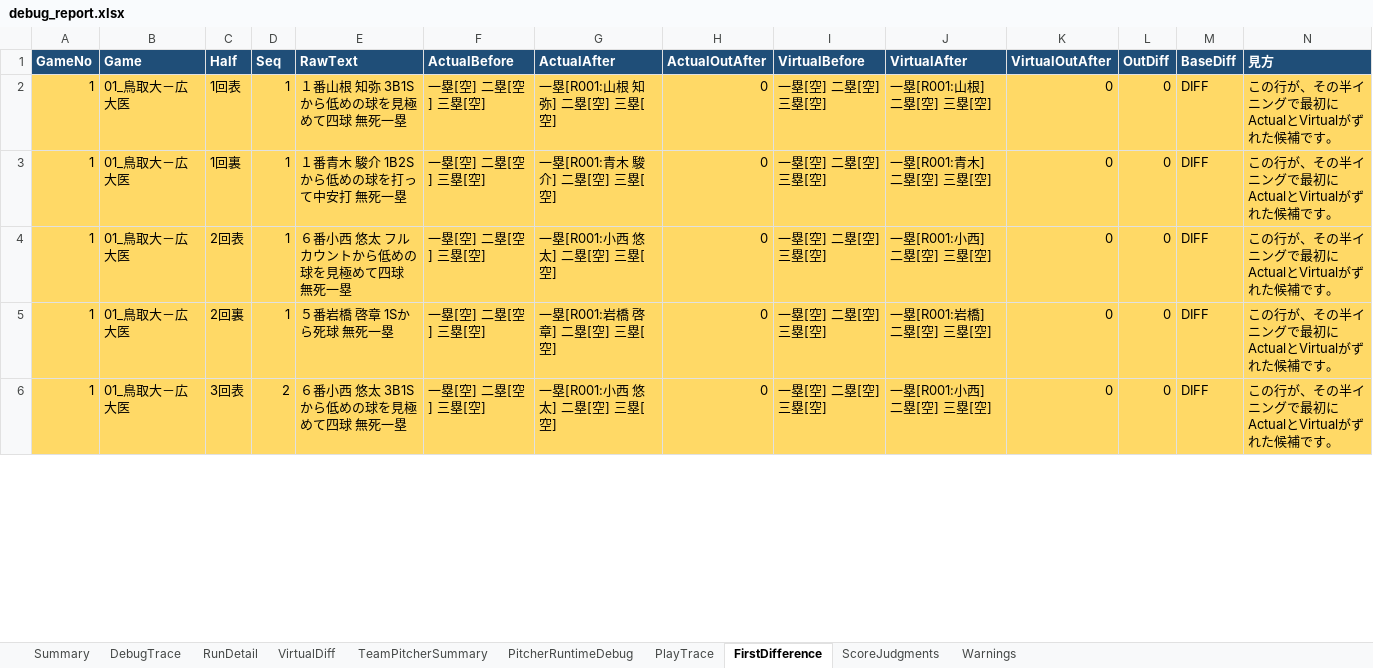
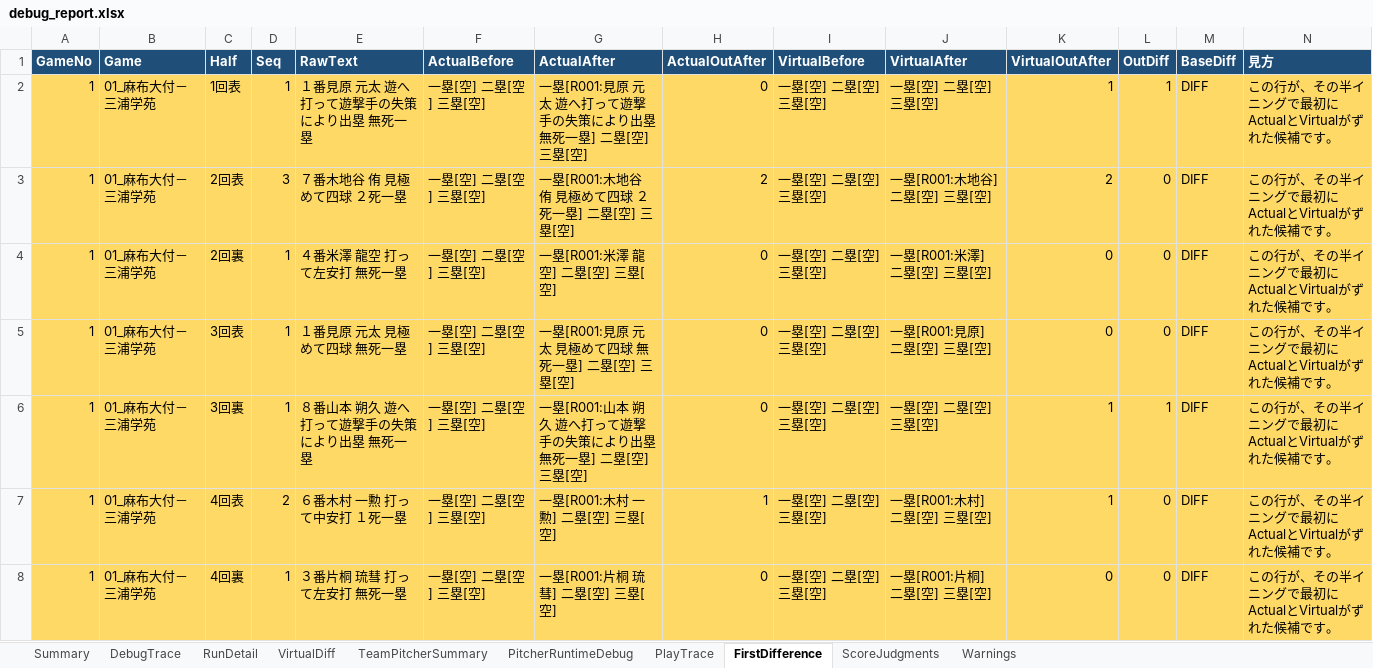
Before and after one commit to rmiopapa/Total_League_System, an Excel workbook: Neo_Phoenix/reports/debug_report.xlsx, sheet FirstDifference, drawn as a sheet; only a part is shown; values as stored, in another font and other column widths than the file's, no borders; addresses are those after the commit; the diff covers the shown part only; the diff names each change by its address in the sheet, - before the commit and + after, or states it on an @@ line.

```diff
--- a/Neo_Phoenix/reports/debug_report.xlsx (sheet FirstDifference)
+++ b/Neo_Phoenix/reports/debug_report.xlsx (sheet FirstDifference)
-B2 (Game): 01_鳥取大－広大医
+B2 (Game): 01_麻布大付－三浦学苑
-E2 (RawText): １番山根 知弥 3B1Sから低めの球を見極めて四球 無死一塁
+E2 (RawText): １番見原 元太 遊へ打って遊撃手の失策により出塁 無死一塁
-G2 (ActualAfter): 一塁[R001:山根 知弥] 二塁[空] 三塁[空]
+G2 (ActualAfter): 一塁[R001:見原 元太 遊へ打って遊撃手の失策により出塁 無死一塁] 二塁[空] 三塁[空]
-J2 (VirtualAfter): 一塁[R001:山根] 二塁[空] 三塁[空]
+J2 (VirtualAfter): 一塁[空] 二塁[空] 三塁[空]
-K2 (VirtualOutAfter): 0
+K2 (VirtualOutAfter): 1
-L2 (OutDiff): 0
+L2 (OutDiff): 1
+row 3: 1 | 01_麻布大付－三浦学苑 | 2回表 | 3 | ７番木地谷 侑 見極めて四球 ２死一塁 | 一塁[空] 二塁[空] 三塁[空] | 一塁[R001:木地谷 侑 見極めて四球 ２死一塁] 二塁[空] 三塁[空] | 2 | 一塁[空] 二塁[空] 三塁[空] | 一塁[R001:木地谷] 二塁[空] 三塁[空] | 2 | 0 | DIFF | この行が、その半イニングで最初にActualとVirtualがずれた候補です。
-B4:B6 (Game): 01_鳥取大－広大医
+B4:B6 (Game): 01_麻布大付－三浦学苑
-C4 (Half): 1回裏
+C4 (Half): 2回裏
-E4 (RawText): １番青木 駿介 1B2Sから低めの球を打って中安打 無死一塁
+E4 (RawText): ４番米澤 龍空 打って左安打 無死一塁
-G4 (ActualAfter): 一塁[R001:青木 駿介] 二塁[空] 三塁[空]
+G4 (ActualAfter): 一塁[R001:米澤 龍空] 二塁[空] 三塁[空]
-J4 (VirtualAfter): 一塁[R001:青木] 二塁[空] 三塁[空]
+J4 (VirtualAfter): 一塁[R001:米澤] 二塁[空] 三塁[空]
-C5 (Half): 2回表
+C5 (Half): 3回表
-E5 (RawText): ６番小西 悠太 フルカウントから低めの球を見極めて四球 無死一塁
+E5 (RawText): １番見原 元太 見極めて四球 無死一塁
-G5 (ActualAfter): 一塁[R001:小西 悠太] 二塁[空] 三塁[空]
+G5 (ActualAfter): 一塁[R001:見原 元太 見極めて四球 無死一塁] 二塁[空] 三塁[空]
-J5 (VirtualAfter): 一塁[R001:小西] 二塁[空] 三塁[空]
+J5 (VirtualAfter): 一塁[R001:見原] 二塁[空] 三塁[空]
-C6 (Half): 2回裏
+C6 (Half): 3回裏
-E6 (RawText): ５番岩橋 啓章 1Sから死球 無死一塁
+E6 (RawText): ８番山本 朔久 遊へ打って遊撃手の失策により出塁 無死一塁
-G6 (ActualAfter): 一塁[R001:岩橋 啓章] 二塁[空] 三塁[空]
+G6 (ActualAfter): 一塁[R001:山本 朔久 遊へ打って遊撃手の失策により出塁 無死一塁] 二塁[空] 三塁[空]
-J6 (VirtualAfter): 一塁[R001:岩橋] 二塁[空] 三塁[空]
+J6 (VirtualAfter): 一塁[空] 二塁[空] 三塁[空]
-K6 (VirtualOutAfter): 0
+K6 (VirtualOutAfter): 1
-L6 (OutDiff): 0
+L6 (OutDiff): 1
+row 7: 1 | 01_麻布大付－三浦学苑 | 4回表 | 2 | ６番木村 一勲 打って中安打 １死一塁 | 一塁[空] 二塁[空] 三塁[空] | 一塁[R001:木村 一勲] 二塁[空] 三塁[空] | 1 | 一塁[空] 二塁[空] 三塁[空] | 一塁[R001:木村] 二塁[空] 三塁[空] | 1 | 0 | DIFF | この行が、その半イニングで最初にActualとVirtualがずれた候補です。
-B8 (Game): 01_鳥取大－広大医
+B8 (Game): 01_麻布大付－三浦学苑
-C8 (Half): 3回表
+C8 (Half): 4回裏
-D8 (Seq): 2
+D8 (Seq): 1
-E8 (RawText): ６番小西 悠太 3B1Sから低めの球を見極めて四球 無死一塁
+E8 (RawText): ３番片桐 琉彗 打って左安打 無死一塁
-G8 (ActualAfter): 一塁[R001:小西 悠太] 二塁[空] 三塁[空]
+G8 (ActualAfter): 一塁[R001:片桐 琉彗] 二塁[空] 三塁[空]
-J8 (VirtualAfter): 一塁[R001:小西] 二塁[空] 三塁[空]
+J8 (VirtualAfter): 一塁[R001:片桐] 二塁[空] 三塁[空]
```
Also changed, not shown: 5 added rows, 3 removed rows and 118 edited cells elsewhere in this sheet, sheet PitcherRuntimeDebug, sheet PlayTrace, sheet DebugTrace, sheet RunDetail, sheet ScoreJudgments, sheet TeamPitcherSummary, 2 more sheets, Neo_Phoenix/reports/daily_check.xlsx, 18 other files.
